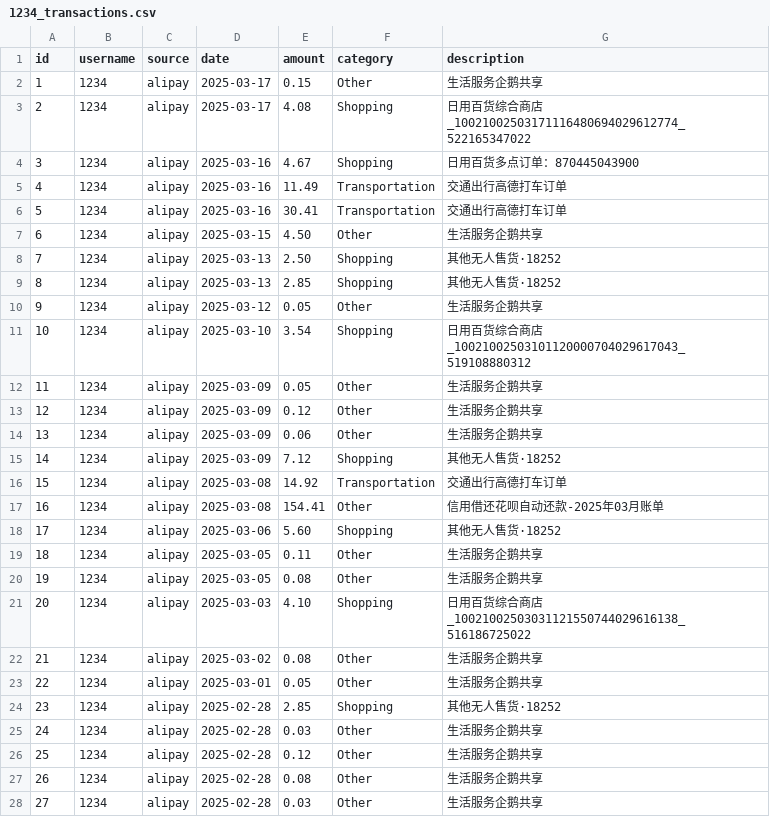
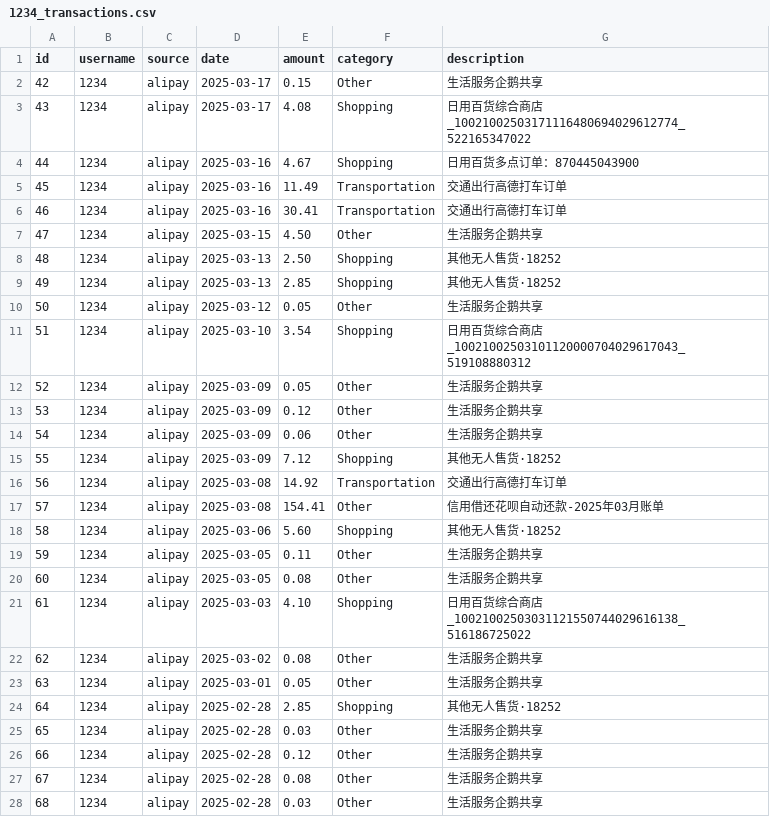
Before and after one commit to bennidict23/software-group71-project, a CSV file: 1234_transactions.csv, drawn as a sheet; only a part is shown; the diff covers the shown part only.

Commit message:
Fix

```diff
--- a/1234_transactions.csv
+++ b/1234_transactions.csv
@@ -1,28 +1,28 @@
 id,username,source,date,amount,category,description
-1,1234,alipay,2025-03-17,0.15,Other,生活服务企鹅共享
-2,1234,alipay,2025-03-17,4.08,Shopping,日用百货综合商店_10021002503171116480694029612774_522165347022
-3,1234,alipay,2025-03-16,4.67,Shopping,日用百货多点订单：870445043900
-4,1234,alipay,2025-03-16,11.49,Transportation,交通出行高德打车订单
-5,1234,alipay,2025-03-16,30.41,Transportation,交通出行高德打车订单
-6,1234,alipay,2025-03-15,4.50,Other,生活服务企鹅共享
-7,1234,alipay,2025-03-13,2.50,Shopping,其他无人售货·18252
-8,1234,alipay,2025-03-13,2.85,Shopping,其他无人售货·18252
-9,1234,alipay,2025-03-12,0.05,Other,生活服务企鹅共享
-10,1234,alipay,2025-03-10,3.54,Shopping,日用百货综合商店_10021002503101120000704029617043_519108880312
-11,1234,alipay,2025-03-09,0.05,Other,生活服务企鹅共享
-12,1234,alipay,2025-03-09,0.12,Other,生活服务企鹅共享
-13,1234,alipay,2025-03-09,0.06,Other,生活服务企鹅共享
-14,1234,alipay,2025-03-09,7.12,Shopping,其他无人售货·18252
-15,1234,alipay,2025-03-08,14.92,Transportation,交通出行高德打车订单
-16,1234,alipay,2025-03-08,154.41,Other,信用借还花呗自动还款-2025年03月账单
-17,1234,alipay,2025-03-06,5.60,Shopping,其他无人售货·18252
-18,1234,alipay,2025-03-05,0.11,Other,生活服务企鹅共享
-19,1234,alipay,2025-03-05,0.08,Other,生活服务企鹅共享
-20,1234,alipay,2025-03-03,4.10,Shopping,日用百货综合商店_10021002503031121550744029616138_516186725022
-21,1234,alipay,2025-03-02,0.08,Other,生活服务企鹅共享
-22,1234,alipay,2025-03-01,0.05,Other,生活服务企鹅共享
-23,1234,alipay,2025-02-28,2.85,Shopping,其他无人售货·18252
-24,1234,alipay,2025-02-28,0.03,Other,生活服务企鹅共享
-25,1234,alipay,2025-02-28,0.12,Other,生活服务企鹅共享
-26,1234,alipay,2025-02-28,0.08,Other,生活服务企鹅共享
-27,1234,alipay,2025-02-28,0.03,Other,生活服务企鹅共享
+42,1234,alipay,2025-03-17,0.15,Other,生活服务企鹅共享
+43,1234,alipay,2025-03-17,4.08,Shopping,日用百货综合商店_10021002503171116480694029612774_522165347022
+44,1234,alipay,2025-03-16,4.67,Shopping,日用百货多点订单：870445043900
+45,1234,alipay,2025-03-16,11.49,Transportation,交通出行高德打车订单
+46,1234,alipay,2025-03-16,30.41,Transportation,交通出行高德打车订单
+47,1234,alipay,2025-03-15,4.50,Other,生活服务企鹅共享
+48,1234,alipay,2025-03-13,2.50,Shopping,其他无人售货·18252
+49,1234,alipay,2025-03-13,2.85,Shopping,其他无人售货·18252
+50,1234,alipay,2025-03-12,0.05,Other,生活服务企鹅共享
+51,1234,alipay,2025-03-10,3.54,Shopping,日用百货综合商店_10021002503101120000704029617043_519108880312
+52,1234,alipay,2025-03-09,0.05,Other,生活服务企鹅共享
+53,1234,alipay,2025-03-09,0.12,Other,生活服务企鹅共享
+54,1234,alipay,2025-03-09,0.06,Other,生活服务企鹅共享
+55,1234,alipay,2025-03-09,7.12,Shopping,其他无人售货·18252
+56,1234,alipay,2025-03-08,14.92,Transportation,交通出行高德打车订单
+57,1234,alipay,2025-03-08,154.41,Other,信用借还花呗自动还款-2025年03月账单
+58,1234,alipay,2025-03-06,5.60,Shopping,其他无人售货·18252
+59,1234,alipay,2025-03-05,0.11,Other,生活服务企鹅共享
+60,1234,alipay,2025-03-05,0.08,Other,生活服务企鹅共享
+61,1234,alipay,2025-03-03,4.10,Shopping,日用百货综合商店_10021002503031121550744029616138_516186725022
+62,1234,alipay,2025-03-02,0.08,Other,生活服务企鹅共享
+63,1234,alipay,2025-03-01,0.05,Other,生活服务企鹅共享
+64,1234,alipay,2025-02-28,2.85,Shopping,其他无人售货·18252
+65,1234,alipay,2025-02-28,0.03,Other,生活服务企鹅共享
+66,1234,alipay,2025-02-28,0.12,Other,生活服务企鹅共享
+67,1234,alipay,2025-02-28,0.08,Other,生活服务企鹅共享
+68,1234,alipay,2025-02-28,0.03,Other,生活服务企鹅共享
```
Also changed, not shown: 14 edited cells elsewhere in this file.
